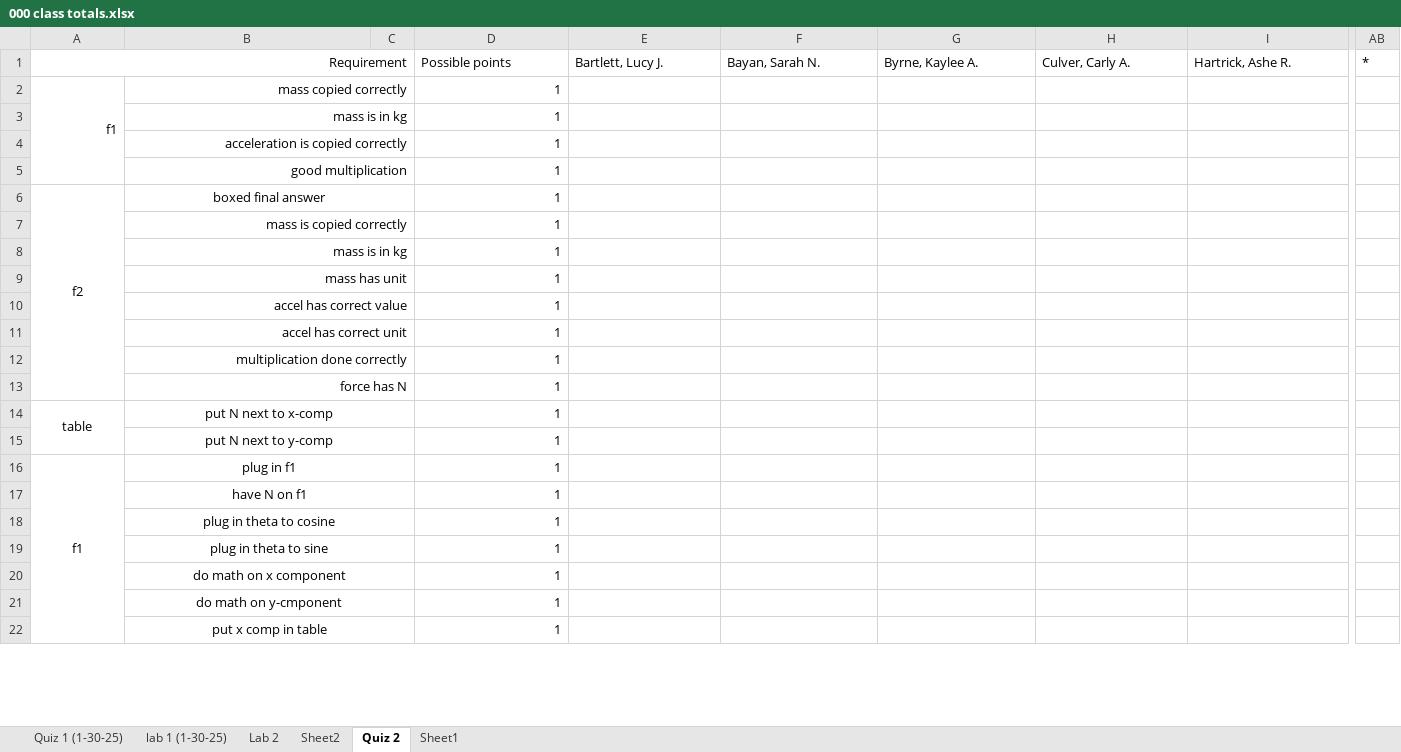
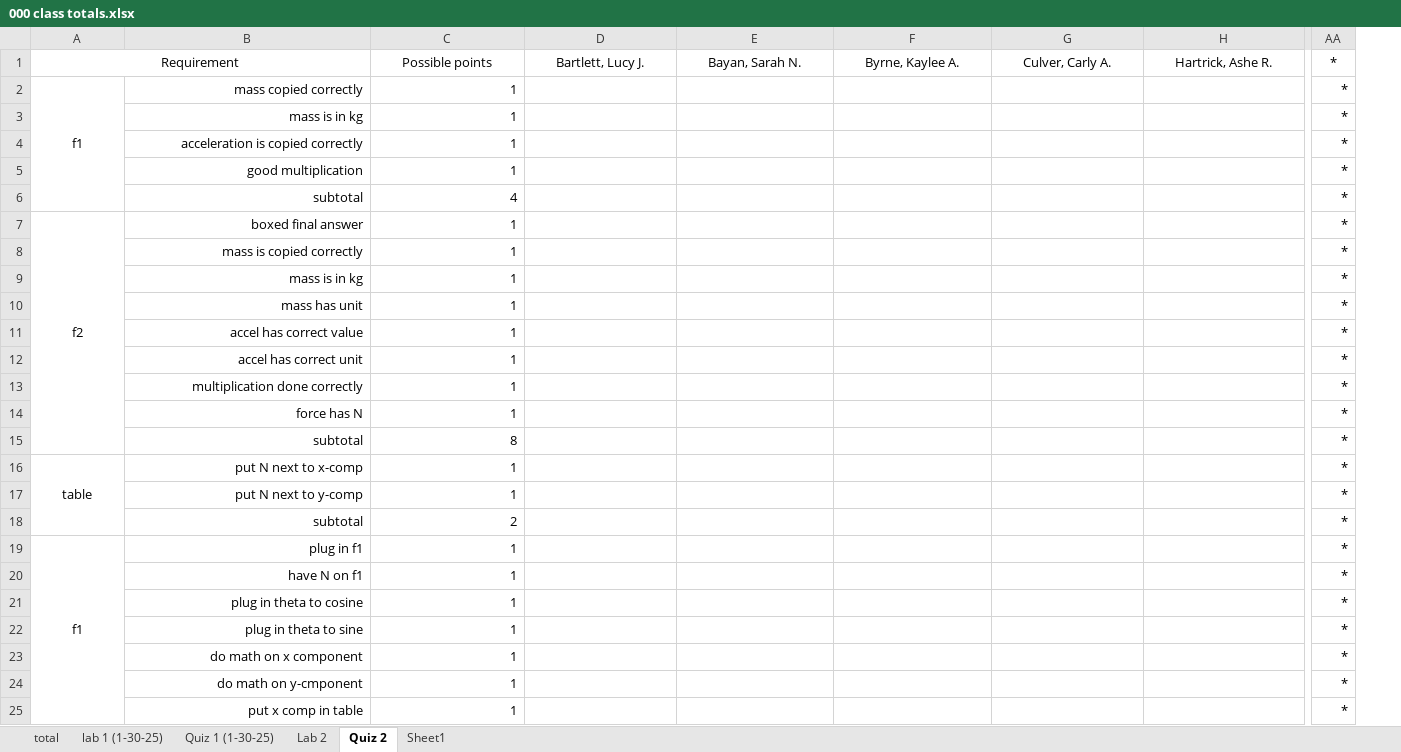
Before and after one commit to ThomasLatzaTeaching/winter2025, an Excel workbook: 201-8 (W25)/grades/000 class totals.xlsx, sheet Quiz 2, drawn as a sheet; only a part is shown, gaps mark what is left out; values as stored, in another font and other column widths than the file's, no borders; removed rows and columns are numbered as before the commit, all else as after; rows hold the shown columns only; the diff covers the shown part only; the diff names each change by its address in the sheet, - before the commit and + after, or states it on an @@ line.

```diff
--- a/201-8 (W25)/grades/000 class totals.xlsx (sheet Quiz 2)
+++ b/201-8 (W25)/grades/000 class totals.xlsx (sheet Quiz 2)
-sheet tab: Sheet2
+sheet tab: total
@@ sheet tab order changed: total | lab 1 (1-30-25) | Quiz 1 (1-30-25) | Lab 2 | Quiz 2 | Sheet1 @@
-column C, empty
-column AB, row 1: *
+column AA, rows 1-5: all *; rows 7-14: all *; rows 16-17: * | *; rows 19-25: all *
-A1:A2 alignment: right
+A1:A2 alignment: center
-C1:H1 alignment: left
+C1:H1 alignment: center
-B2:C2 merged
-B3:C3 merged
-B4:C4 merged
-B5:C5 merged
+row 6:  | subtotal | 4 |  |  |  |  |  | *
-B7 alignment: center
+B7 alignment: right
-B6:C6 merged
-B7:C7 merged
-B8:C8 merged
-B9:C9 merged
-B10:C10 merged
-B11:C11 merged
-B12:C12 merged
-B13:C13 merged
+row 15:  | subtotal | 8 |  |  |  |  |  | *
-B16:B17 alignment: center
+B16:B17 alignment: right
-B14:C14 merged
-B15:C15 merged
+row 18:  | subtotal | 2 |  |  |  |  |  | *
-B19:B25 alignment: center
+B19:B25 alignment: right
-B16:C16 merged
-B17:C17 merged
-B18:C18 merged
-B19:C19 merged
-B20:C20 merged
-B21:C21 merged
-B22:C22 merged
```
Also changed, not shown: 6 added rows, cell formats and merged cells elsewhere in this sheet, sheet lab 1 (1-30-25), sheet Quiz 1 (1-30-25), 201-8 (W25)/week 3 constant accelaration/lab 3 workbook.xlsx, 5 other files.
